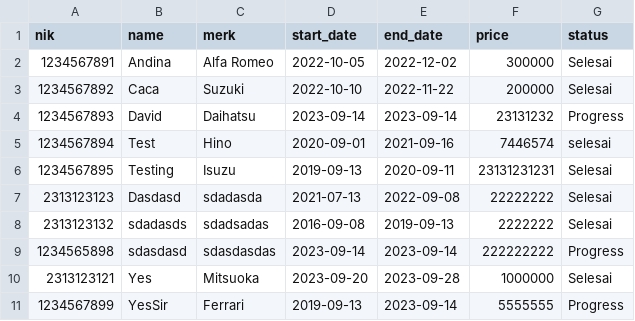
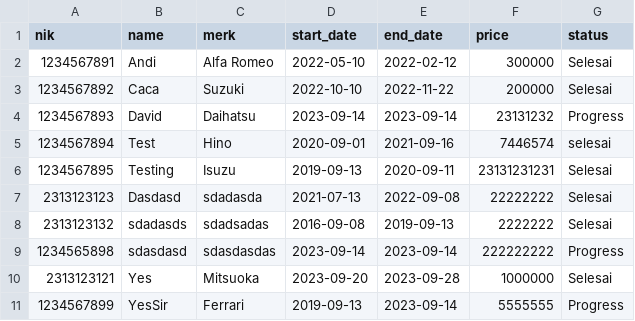
Before and after one commit to davidinations/RentACar, a CSV file: data/data.csv, drawn as a sheet.

Commit message:
Fixes Some Error

```diff
--- a/data/data.csv
+++ b/data/data.csv
@@ -1,3 +1,3 @@
 nik;name;merk;start_date;end_date;price;status
-1234567891;Andina;Alfa Romeo;2022-10-05;2022-12-02;300000;Selesai
+1234567891;Andi;Alfa Romeo;2022-05-10;2022-02-12;300000;Selesai
 1234567892;Caca;Suzuki;2022-10-10;2022-11-22;200000;Selesai
```
